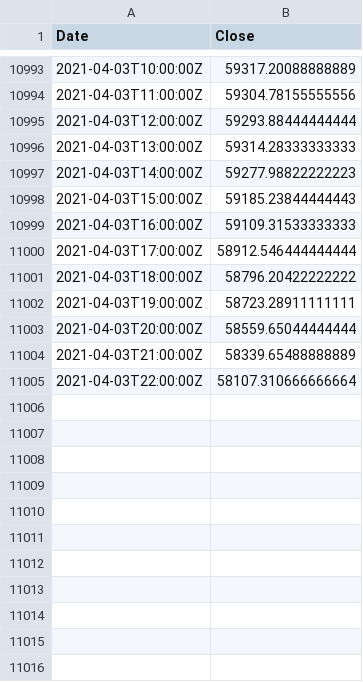
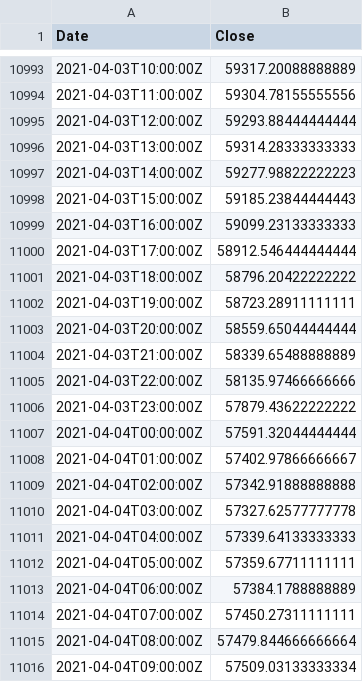
Before and after one commit to hackistic/gm, a CSV file: WMA60_0900_040421.csv (was WMA60_2200_030421.csv), drawn as a sheet; only a part is shown, gaps mark what is left out.

Commit message:
Update and rename WMA60_2200_030421.csv to WMA60_0900_040421.csv

```diff
--- a/WMA60_2200_030421.csv
+++ b/WMA60_0900_040421.csv
@@ -10998,3 +10998,3 @@ Date,Close
 2021-04-03T15:00:00Z,59185.23844444443
-2021-04-03T16:00:00Z,59109.31533333333
+2021-04-03T16:00:00Z,59099.23133333333
 2021-04-03T17:00:00Z,58912.546444444444
@@ -11004,2 +11004,13 @@ Date,Close
 2021-04-03T21:00:00Z,58339.65488888889
-2021-04-03T22:00:00Z,58107.310666666664
+2021-04-03T22:00:00Z,58135.97466666666
+2021-04-03T23:00:00Z,57879.43622222222
+2021-04-04T00:00:00Z,57591.32044444444
+2021-04-04T01:00:00Z,57402.97866666667
+2021-04-04T02:00:00Z,57342.91888888888
+2021-04-04T03:00:00Z,57327.62577777778
+2021-04-04T04:00:00Z,57339.64133333333
+2021-04-04T05:00:00Z,57359.67711111111
+2021-04-04T06:00:00Z,57384.1788888889
+2021-04-04T07:00:00Z,57450.27311111111
+2021-04-04T08:00:00Z,57479.844666666664
+2021-04-04T09:00:00Z,57509.03133333334
```
